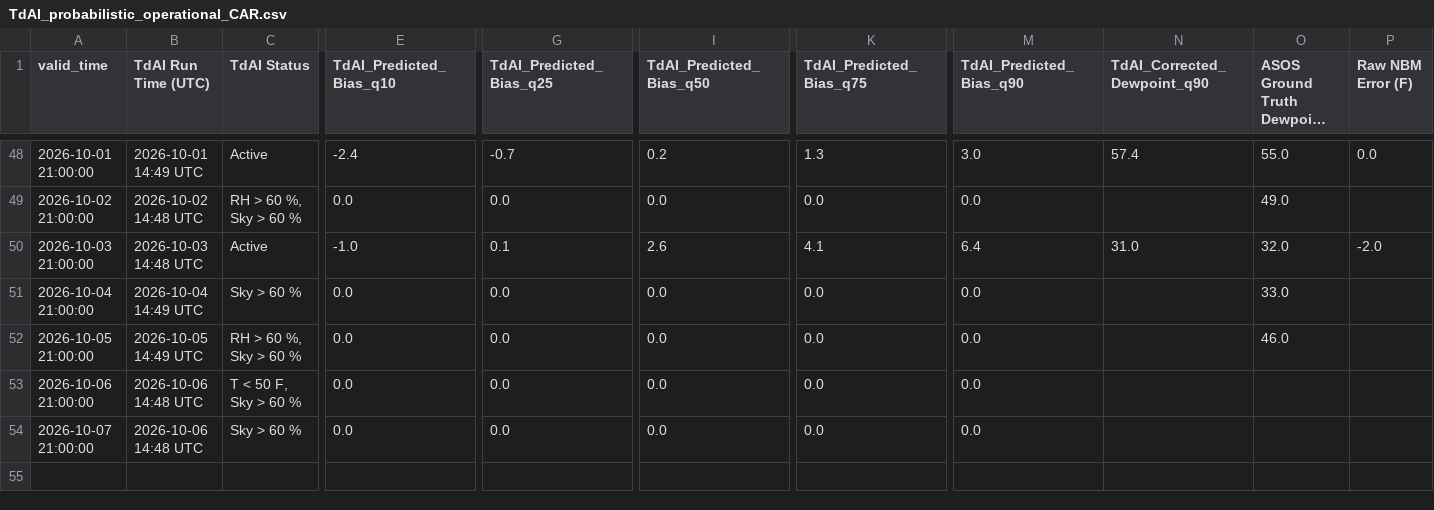
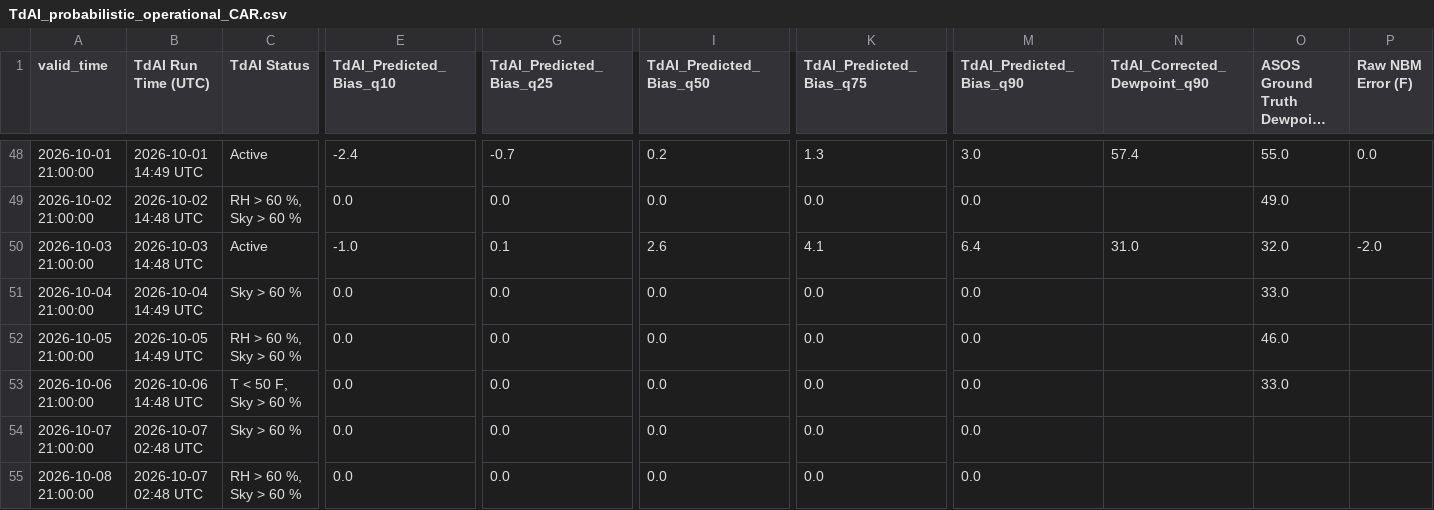
Before and after one commit to sean838432/TdAI, a CSV file: probabilistic_output/TdAI_probabilistic_operational_CAR.csv, drawn as a sheet; only a part is shown, gaps mark what is left out; long unchanged cells end in …; rows hold the shown columns only; the diff names each change by its address in the sheet, - before the commit and + after, or states it on an @@ line.

```diff
--- a/probabilistic_output/TdAI_probabilistic_operational_CAR.csv
+++ b/probabilistic_output/TdAI_probabilistic_operational_CAR.csv
-O53 (ASOS Ground Truth Dewpoint (F)): (empty)
+O53 (ASOS Ground Truth Dewpoint (F)): 33.0
-B54 (TdAI Run Time (UTC)): 2026-10-06 14:48 UTC
+B54 (TdAI Run Time (UTC)): 2026-10-07 02:48 UTC
+row 55: 2026-10-08 21:00:00 | 2026-10-07 02:48 UTC | RH > 60 %, Sky > 60 % | 0.0 | 0.0 | 0.0 | 0.0 | 0.0
```
Also changed, not shown: probabilistic_output/TdAI_probabilistic_operational_BGR.csv, probabilistic_output/TdAI_probabilistic_operational_FVE.csv, 9 other files.
